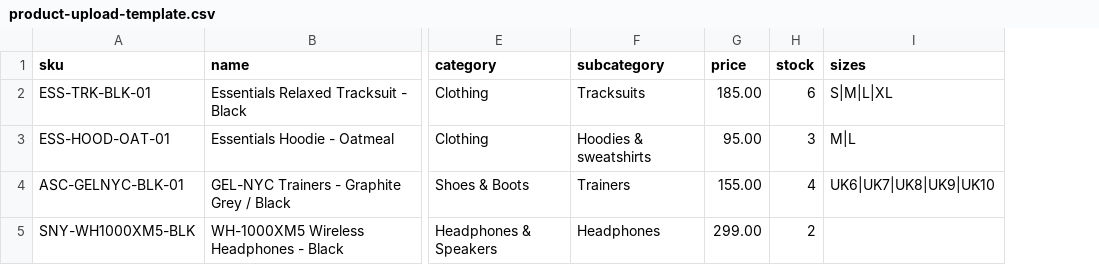
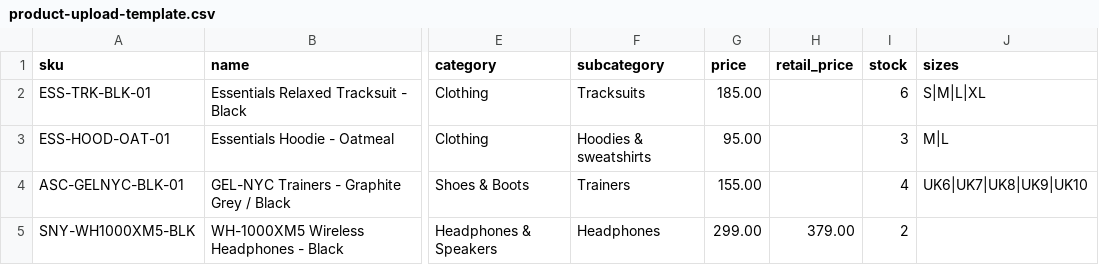
Before and after one commit to ismahiladeoye-ship-it/prediction-market, a CSV file: scrollme/public/templates/product-upload-template.csv, drawn as a sheet; only a part is shown, gaps mark what is left out; the diff names each change by its address in the sheet, - before the commit and + after, or states it on an @@ line.

```diff
--- a/scrollme/public/templates/product-upload-template.csv
+++ b/scrollme/public/templates/product-upload-template.csv
+column H (retail_price), row 5: 379.00
```
Also changed, not shown: 11 other files.
